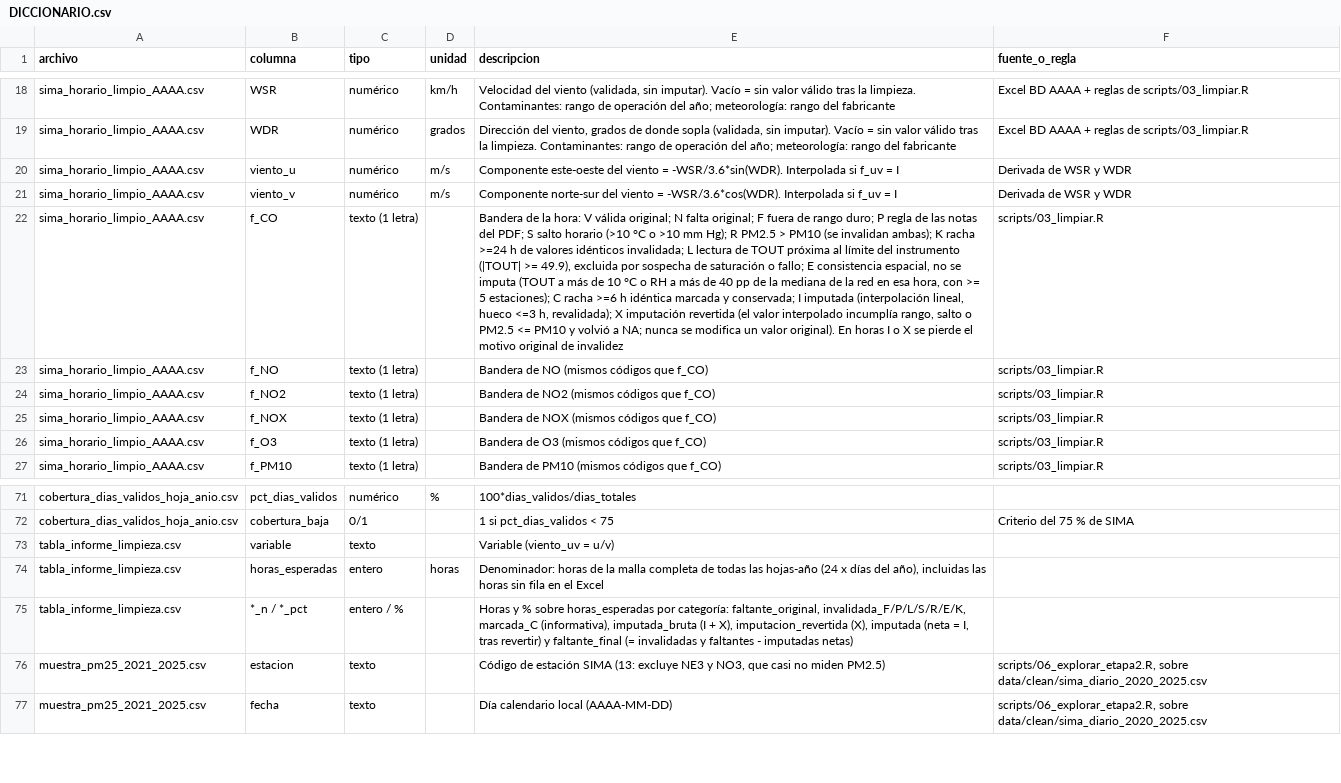
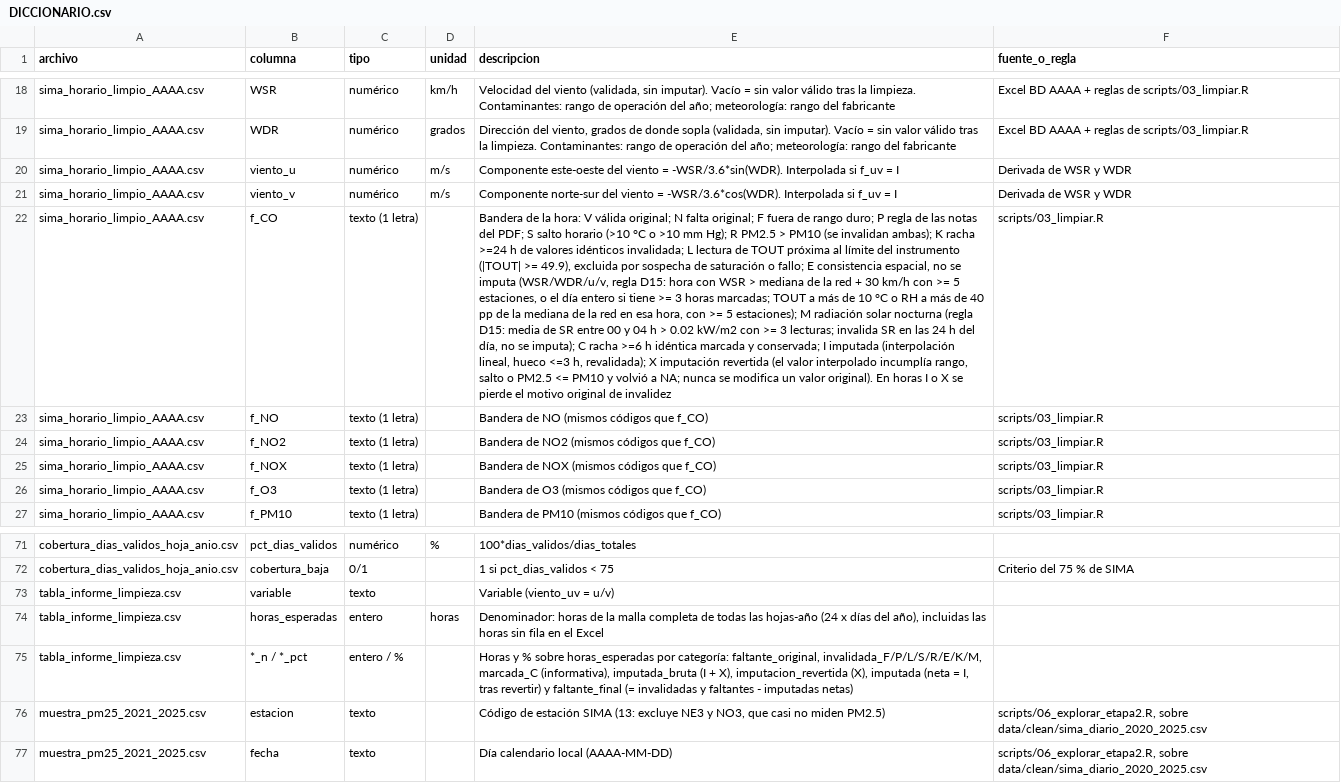
Before and after one commit to Leo-issacs/reto-sima-multivariados, a CSV file: data/clean/DICCIONARIO.csv, drawn as a sheet; only a part is shown, gaps mark what is left out; the diff names each change by its address in the sheet, - before the commit and + after, or states it on an @@ line.

```diff
--- a/data/clean/DICCIONARIO.csv
+++ b/data/clean/DICCIONARIO.csv
-E22 (descripcion): …se imputa (TOUT a más de 10 °C o RH a más de 40 pp de la mediana de la red en esa hora, con >= 5 estaciones); C racha…
+E22 (descripcion): …se imputa (WSR/WDR/u/v, regla D15: hora con WSR > mediana de la red + 30 km/h con >= 5 estaciones, o el día entero si tiene >= 3 horas marcadas; TOUT a más de 10 °C o RH a más de 40 pp de la mediana de la red en esa hora, con >= 5 estaciones); M radiación solar nocturna (regla D15: media de SR entre 00 y 04 h > 0.02 kW/m2 con >= 3 lecturas; invalida SR en las 24 h del día, no se imputa); C racha…
-E75 (descripcion): …categoría: faltante_original, invalidada_F/P/L/S/R/E/K, marcada_C (informativa),…
+E75 (descripcion): …categoría: faltante_original, invalidada_F/P/L/S/R/E/K/M, marcada_C (informativa),…
```
Also changed, not shown: data/clean/cobertura_dias_validos_hoja_anio.csv, data/clean/tabla_informe_limpieza.csv, 9 other files.
